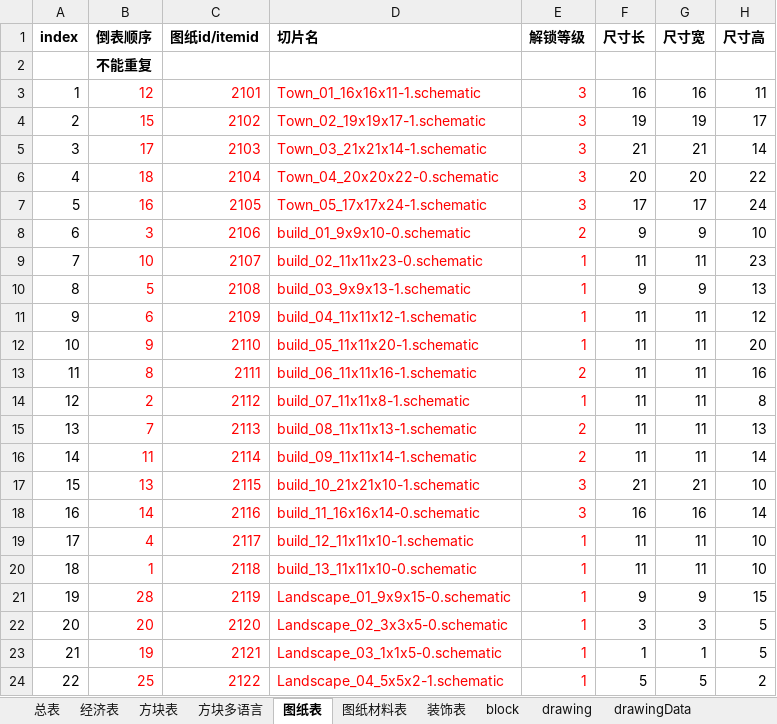
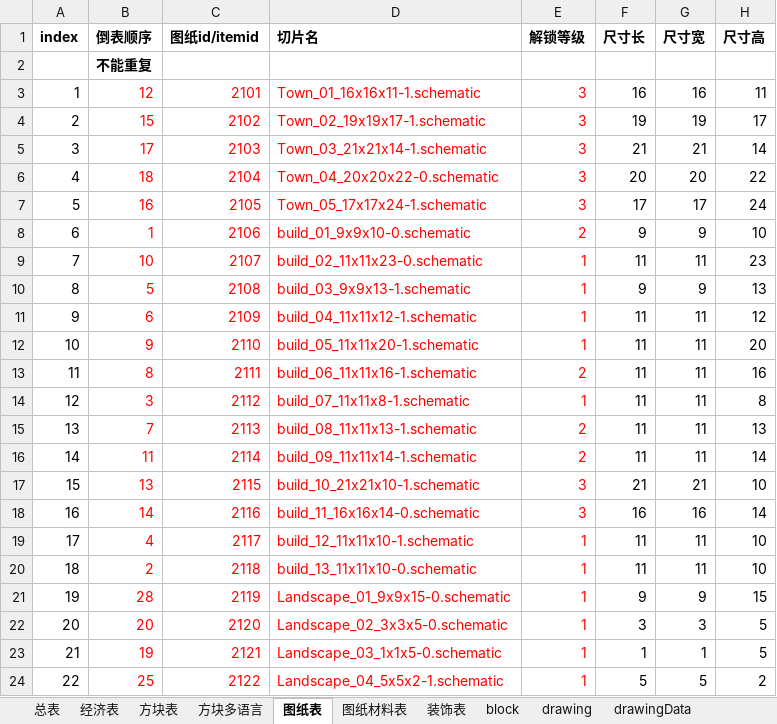
Before and after one commit to heliaoyuan10086/Game, an Excel workbook: BlockCity/master(删除雪).xlsx, sheet 图纸表, drawn as a sheet; only a part is shown; values as stored, in another font and other column widths than the file's, no borders; the diff names each change by its address in the sheet, - before the commit and + after, or states it on an @@ line.

```diff
--- a/BlockCity/master(删除雪).xlsx (sheet 图纸表)
+++ b/BlockCity/master(删除雪).xlsx (sheet 图纸表)
-B8 (倒表顺序): 3
+B8 (倒表顺序): 1
-B14 (倒表顺序): 2
+B14 (倒表顺序): 3
-B20 (倒表顺序): 1
+B20 (倒表顺序): 2
```
Also changed, not shown: sheet template, sheet drawing, formulas that keep their value, 15 other files.
